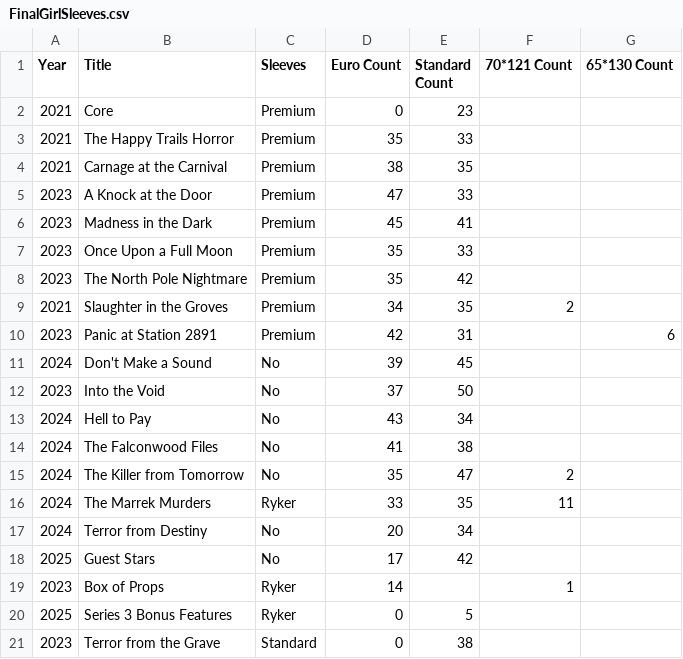
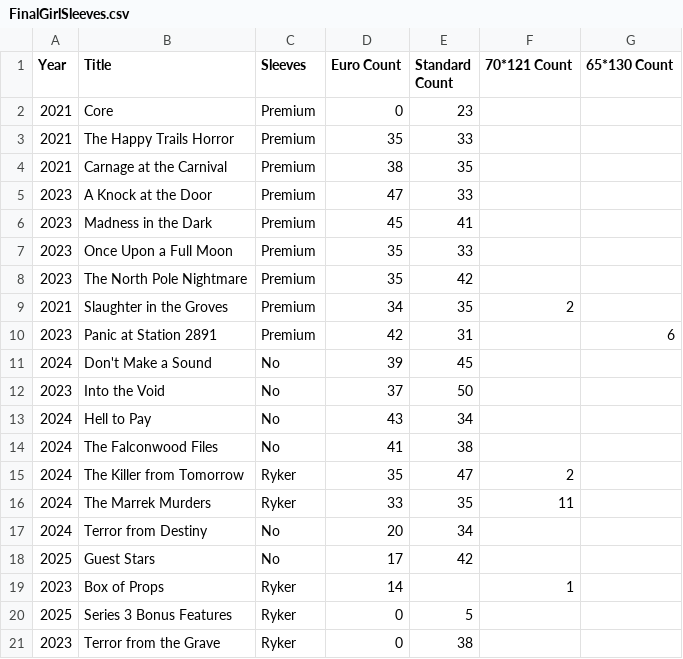
Before and after one commit to Melochaotic/final-girl-sleeves, a CSV file: data/FinalGirlSleeves.csv, drawn as a sheet; the diff names each change by its address in the sheet, - before the commit and + after, or states it on an @@ line.

Commit message:
💀 Sleeve more boxes w/ Ryker

```diff
--- a/data/FinalGirlSleeves.csv
+++ b/data/FinalGirlSleeves.csv
-C15 (Sleeves): No
+C15 (Sleeves): Ryker
-C21 (Sleeves): Standard
+C21 (Sleeves): Ryker
```
